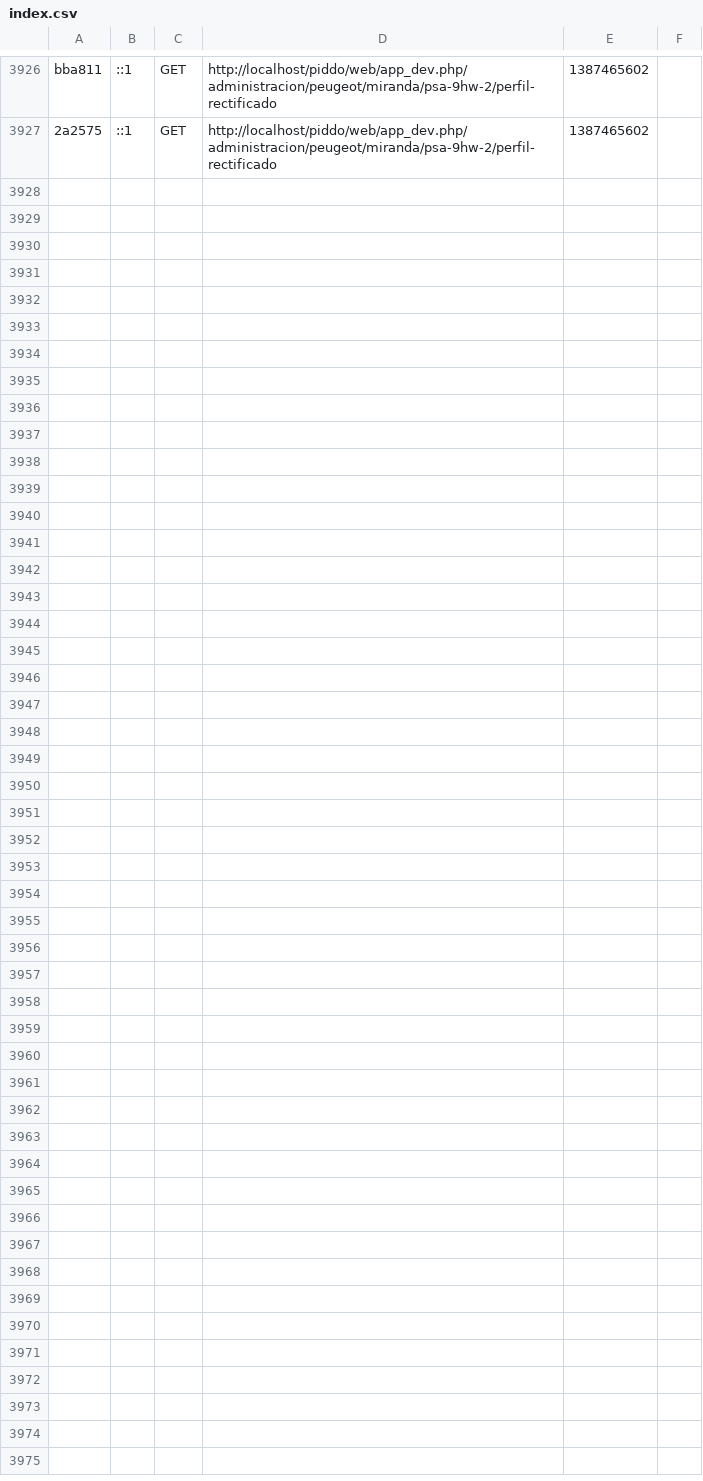
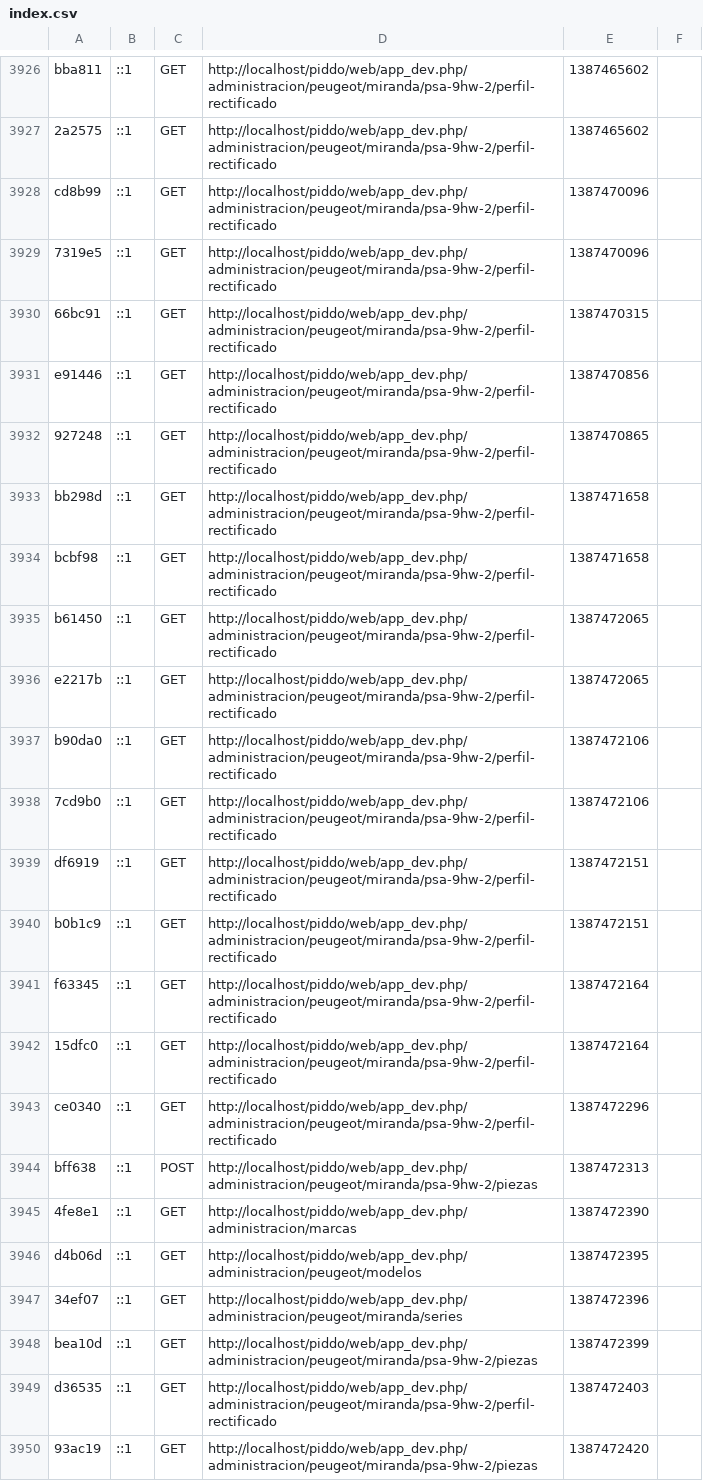
Before and after one commit to marioalejandro/piddo, a CSV file: app/cache/dev/profiler/index.csv, drawn as a sheet; only a part is shown, gaps mark what is left out.

```diff
--- a/app/cache/dev/profiler/index.csv
+++ b/app/cache/dev/profiler/index.csv
@@ -3927 +3927,24 @@ bba811,::1,GET,http://localhost/piddo/web/app_dev.php/administracion/peugeot/mir
 2a2575,::1,GET,http://localhost/piddo/web/app_dev.php/administracion/peugeot/miranda/psa-9hw-2/perfil-rectificado,1387465602,
+cd8b99,::1,GET,http://localhost/piddo/web/app_dev.php/administracion/peugeot/miranda/psa-9hw-2/perfil-rectificado,1387470096,
+7319e5,::1,GET,http://localhost/piddo/web/app_dev.php/administracion/peugeot/miranda/psa-9hw-2/perfil-rectificado,1387470096,
+66bc91,::1,GET,http://localhost/piddo/web/app_dev.php/administracion/peugeot/miranda/psa-9hw-2/perfil-rectificado,1387470315,
+e91446,::1,GET,http://localhost/piddo/web/app_dev.php/administracion/peugeot/miranda/psa-9hw-2/perfil-rectificado,1387470856,
+927248,::1,GET,http://localhost/piddo/web/app_dev.php/administracion/peugeot/miranda/psa-9hw-2/perfil-rectificado,1387470865,
+bb298d,::1,GET,http://localhost/piddo/web/app_dev.php/administracion/peugeot/miranda/psa-9hw-2/perfil-rectificado,1387471658,
+bcbf98,::1,GET,http://localhost/piddo/web/app_dev.php/administracion/peugeot/miranda/psa-9hw-2/perfil-rectificado,1387471658,
+b61450,::1,GET,http://localhost/piddo/web/app_dev.php/administracion/peugeot/miranda/psa-9hw-2/perfil-rectificado,1387472065,
+e2217b,::1,GET,http://localhost/piddo/web/app_dev.php/administracion/peugeot/miranda/psa-9hw-2/perfil-rectificado,1387472065,
+b90da0,::1,GET,http://localhost/piddo/web/app_dev.php/administracion/peugeot/miranda/psa-9hw-2/perfil-rectificado,1387472106,
+7cd9b0,::1,GET,http://localhost/piddo/web/app_dev.php/administracion/peugeot/miranda/psa-9hw-2/perfil-rectificado,1387472106,
+df6919,::1,GET,http://localhost/piddo/web/app_dev.php/administracion/peugeot/miranda/psa-9hw-2/perfil-rectificado,1387472151,
+b0b1c9,::1,GET,http://localhost/piddo/web/app_dev.php/administracion/peugeot/miranda/psa-9hw-2/perfil-rectificado,1387472151,
+f63345,::1,GET,http://localhost/piddo/web/app_dev.php/administracion/peugeot/miranda/psa-9hw-2/perfil-rectificado,1387472164,
+15dfc0,::1,GET,http://localhost/piddo/web/app_dev.php/administracion/peugeot/miranda/psa-9hw-2/perfil-rectificado,1387472164,
+ce0340,::1,GET,http://localhost/piddo/web/app_dev.php/administracion/peugeot/miranda/psa-9hw-2/perfil-rectificado,1387472296,
+bff638,::1,POST,http://localhost/piddo/web/app_dev.php/administracion/peugeot/miranda/psa-9hw-2/piezas,1387472313,
+4fe8e1,::1,GET,http://localhost/piddo/web/app_dev.php/administracion/marcas,1387472390,
+d4b06d,::1,GET,http://localhost/piddo/web/app_dev.php/administracion/peugeot/modelos,1387472395,
+34ef07,::1,GET,http://localhost/piddo/web/app_dev.php/administracion/peugeot/miranda/series,1387472396,
+bea10d,::1,GET,http://localhost/piddo/web/app_dev.php/administracion/peugeot/miranda/psa-9hw-2/piezas,1387472399,
+d36535,::1,GET,http://localhost/piddo/web/app_dev.php/administracion/peugeot/miranda/psa-9hw-2/perfil-rectificado,1387472403,
+93ac19,::1,GET,http://localhost/piddo/web/app_dev.php/administracion/peugeot/miranda/psa-9hw-2/piezas,1387472420,
```
Also changed, not shown: 8 other files.
